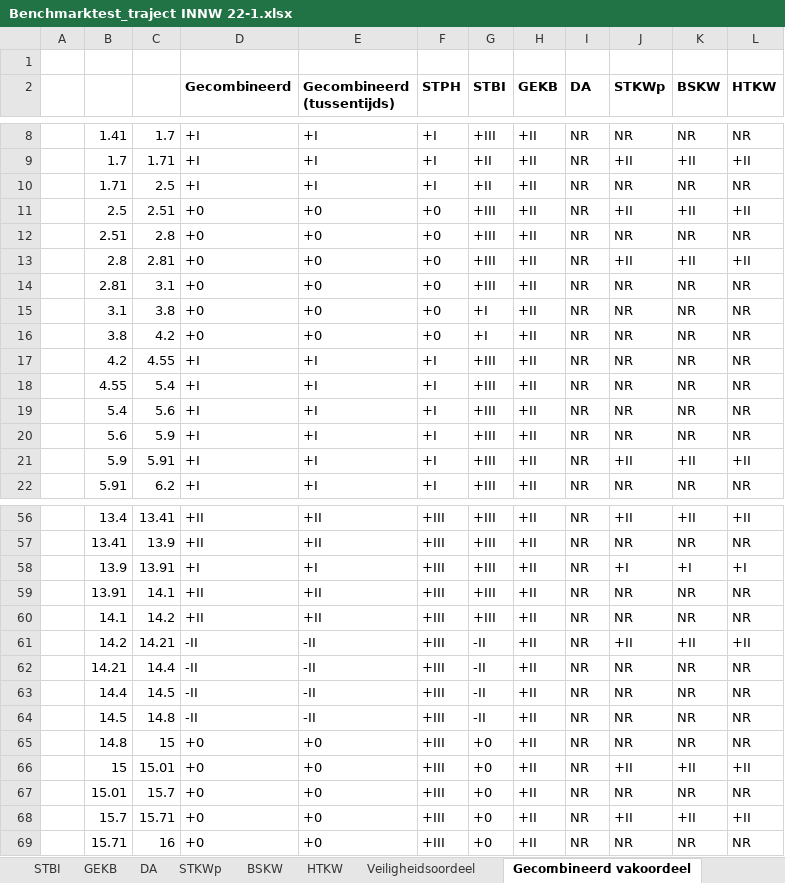
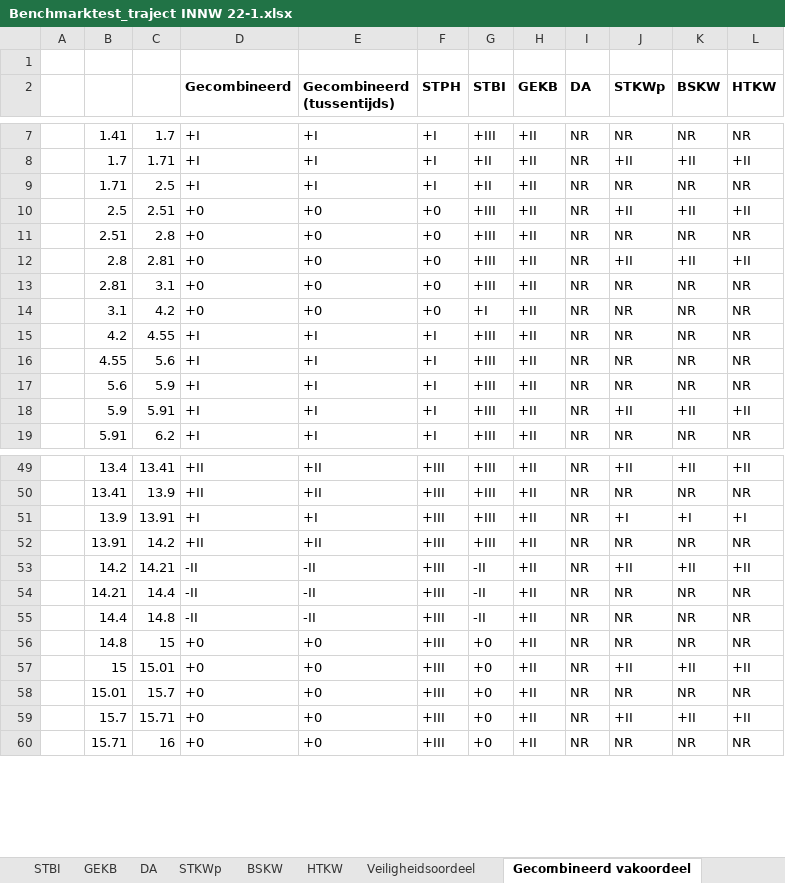
Before and after one commit to Deltares/wbi-assemblage-rekenkern, an Excel workbook: benchmarktests/testdefinitions/Benchmarktest_traject INNW 22-1.xlsx, sheet Gecombineerd vakoordeel, drawn as a sheet; only a part is shown, gaps mark what is left out; values as stored, in another font and other column widths than the file's, no borders; removed rows and columns are numbered as before the commit, all else as after; the diff covers the shown part only; the diff names each change by its address in the sheet, - before the commit and + after, or states it on an @@ line.

Commit message:
ASK-41 Fix last remaining benchmark

```diff
--- a/benchmarktests/testdefinitions/Benchmarktest_traject INNW 22-1.xlsx (sheet Gecombineerd vakoordeel)
+++ b/benchmarktests/testdefinitions/Benchmarktest_traject INNW 22-1.xlsx (sheet Gecombineerd vakoordeel)
-C14: 3.8
+C14: 4.2
-row 16:  | 3.8 | 4.2 | +0 | +0 | +0 | +I | +II | NR | NR | NR | NR
-C16: 5.4
+C16: 5.6
-row 19:  | 5.4 | 5.6 | +I | +I | +I | +III | +II | NR | NR | NR | NR
-C52: 14.1
+C52: 14.2
-row 60:  | 14.1 | 14.2 | +II | +II | +III | +III | +II | NR | NR | NR | NR
-C55: 14.5
+C55: 14.8
-row 64:  | 14.5 | 14.8 | -II | -II | +III | -II | +II | NR | NR | NR | NR
```
Also changed, not shown: 9 removed rows and 6 edited cells elsewhere in this sheet, sheet STPH, formulas that keep their value, 1 other file.
